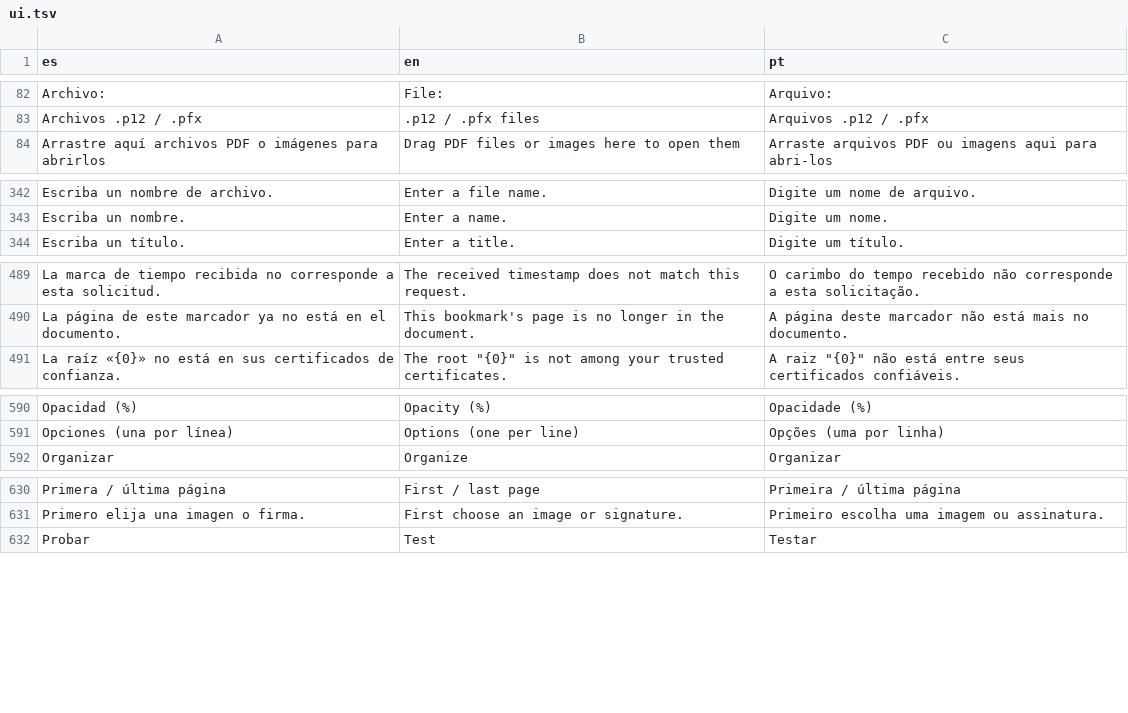
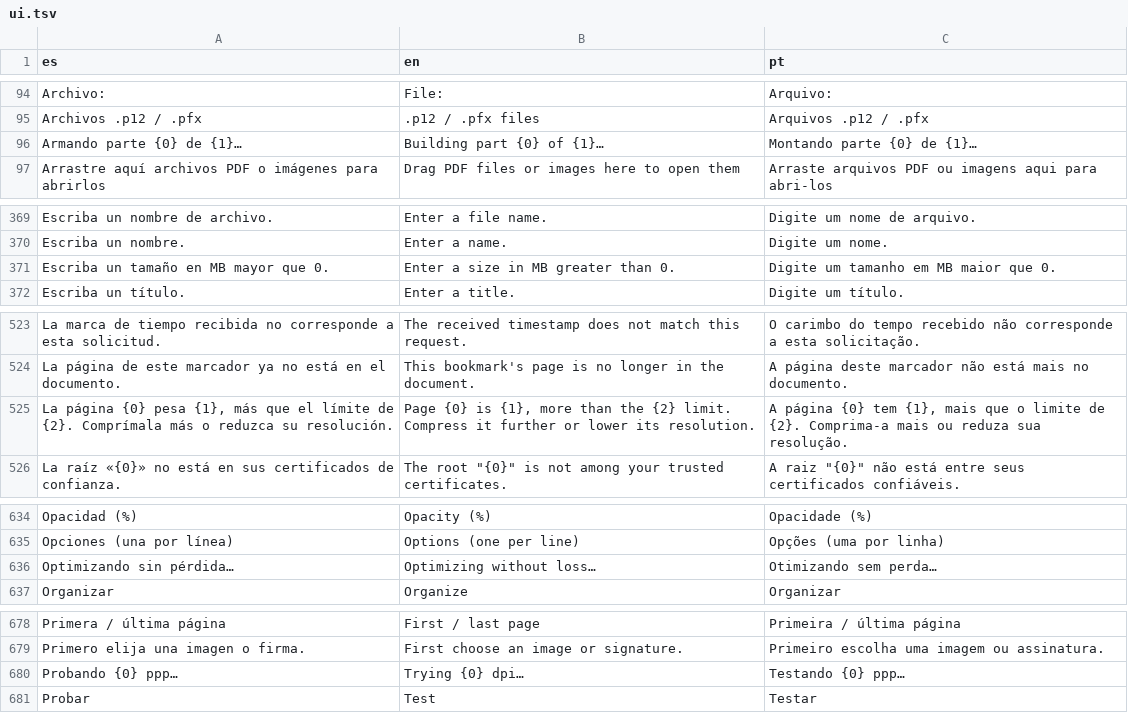
Before and after one commit to ArgetlamZMA/Rubrica, a TSV file: web/src/i18n/ui.tsv, drawn as a sheet; only a part is shown, gaps mark what is left out; the diff covers the shown part only; the diff names each change by its address in the sheet, - before the commit and + after, or states it on an @@ line.

```diff
--- a/web/src/i18n/ui.tsv
+++ b/web/src/i18n/ui.tsv
+row 96: Armando parte {0} de {1}… | Building part {0} of {1}… | Montando parte {0} de {1}…
+row 371: Escriba un tamaño en MB mayor que 0. | Enter a size in MB greater than 0. | Digite um tamanho em MB maior que 0.
+row 525: La página {0} pesa {1}, más que el límite de {2}. Comprímala más o reduzca su resolución. | Page {0} is {1}, more than the {2} limit. Compress it further or lower its resolution. | A página {0} tem {1}, mais que o limite de {2}. Comprima-a mais ou reduza sua resolução.
+row 636: Optimizando sin pérdida… | Optimizing without loss… | Otimizando sem perda…
+row 680: Probando {0} ppp… | Trying {0} dpi… | Testando {0} ppp…
```
Also changed, not shown: 22 added rows and 45 moved rows elsewhere in this file, 7 other files.
